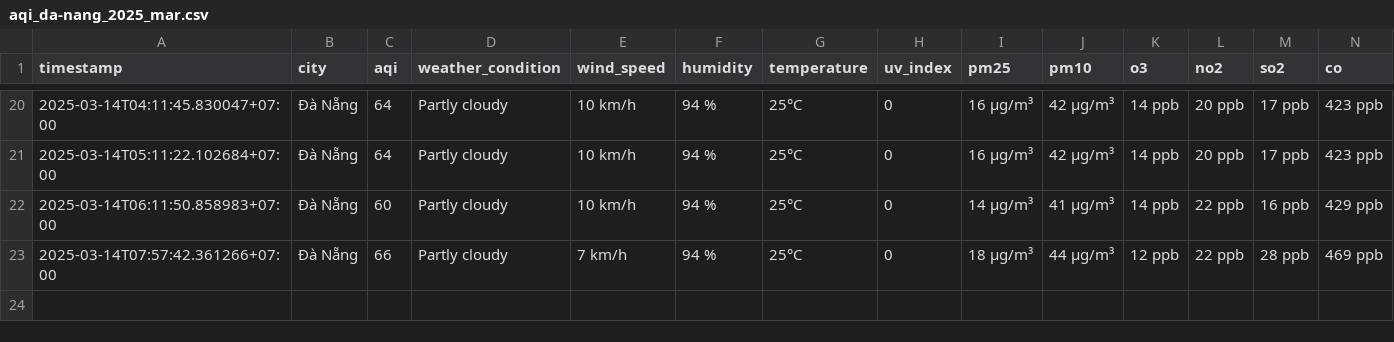
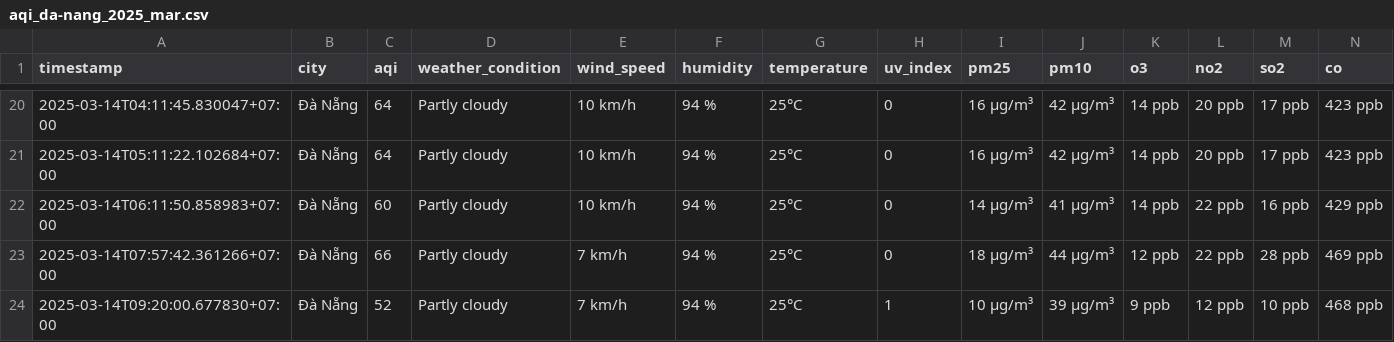
Before and after one commit to dothang08/aqi_newdatav2, a CSV file: result/da-nang/aqi_da-nang_2025_mar.csv, drawn as a sheet; only a part is shown, gaps mark what is left out.

```diff
--- a/result/da-nang/aqi_da-nang_2025_mar.csv
+++ b/result/da-nang/aqi_da-nang_2025_mar.csv
@@ -23 +23,2 @@ timestamp,city,aqi,weather_condition,wind_speed,humidity,temperature,uv_index,pm
 2025-03-14T07:57:42.361266+07:00,Đà Nẵng,66,Partly cloudy,7 km/h,94 %,25°C,0,18 µg/m³,44 µg/m³,12 ppb,22 ppb,28 ppb,469 ppb
+2025-03-14T09:20:00.677830+07:00,Đà Nẵng,52,Partly cloudy,7 km/h,94 %,25°C,1,10 µg/m³,39 µg/m³,9 ppb,12 ppb,10 ppb,468 ppb
```
Also changed, not shown: result/bac-ninh/aqi_bac-ninh_2025_mar.csv, result/hai-phong/aqi_hai-phong_2025_mar.csv, 4 other files.
